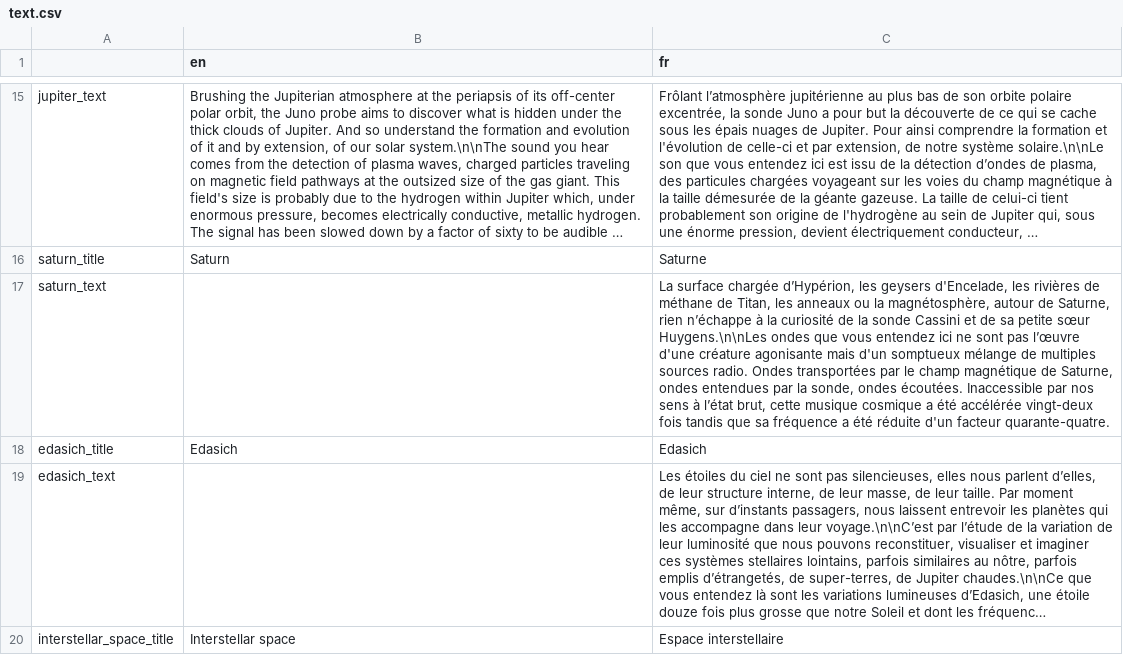
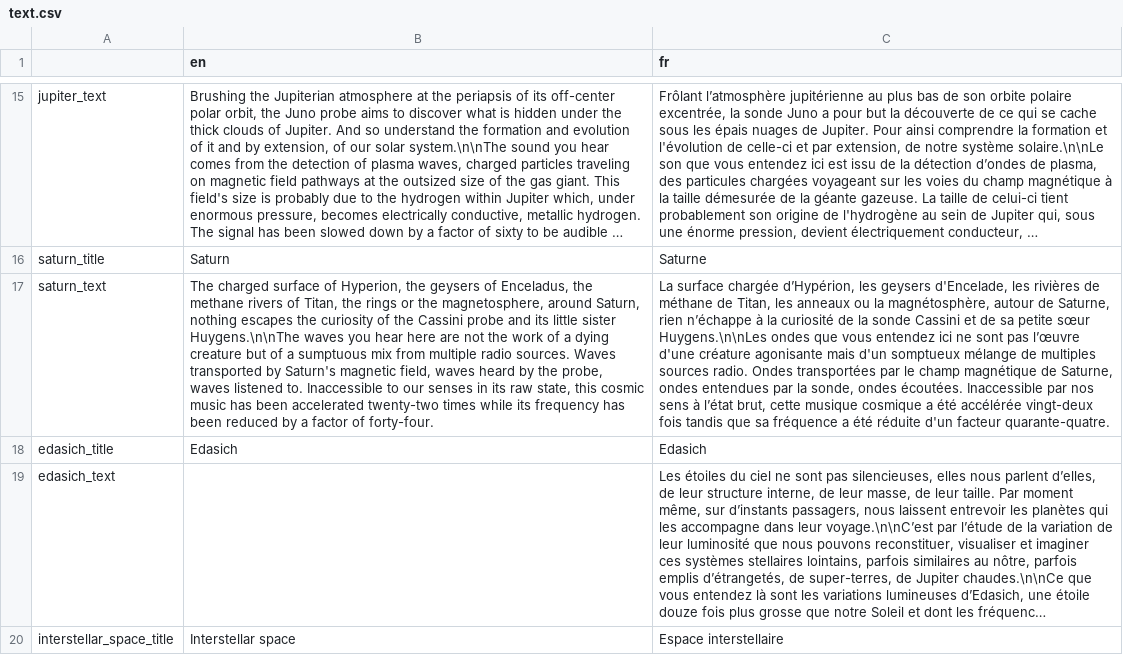
Before and after one commit to lekernelpanic/pound-probe, a CSV file: sound-probe/text/text.csv, drawn as a sheet; only a part is shown, gaps mark what is left out; long unchanged cells end in …; the diff names each change by its address in the sheet, - before the commit and + after, or states it on an @@ line.

Commit message:
English text of Saturn

```diff
--- a/sound-probe/text/text.csv
+++ b/sound-probe/text/text.csv
-B17 (en): (empty)
+B17 (en): The charged surface of Hyperion, the geysers of Enceladus, the methane rivers of Titan, the rings or the magnetosphere, around Saturn, nothing escapes the curiosity of the Cassini probe and its little sister Huygens.\n\nThe waves you hear here are not the work of a dying creature but of a sumptuous mix from multiple radio sources. Waves transported by Saturn's magnetic field, waves heard by the probe, waves listened to. Inaccessible to our senses in its raw state, this cosmic music has been accelerated twenty-two times while its frequency has been reduced by a factor of forty-four.
```
Also changed, not shown: 2 other files.
